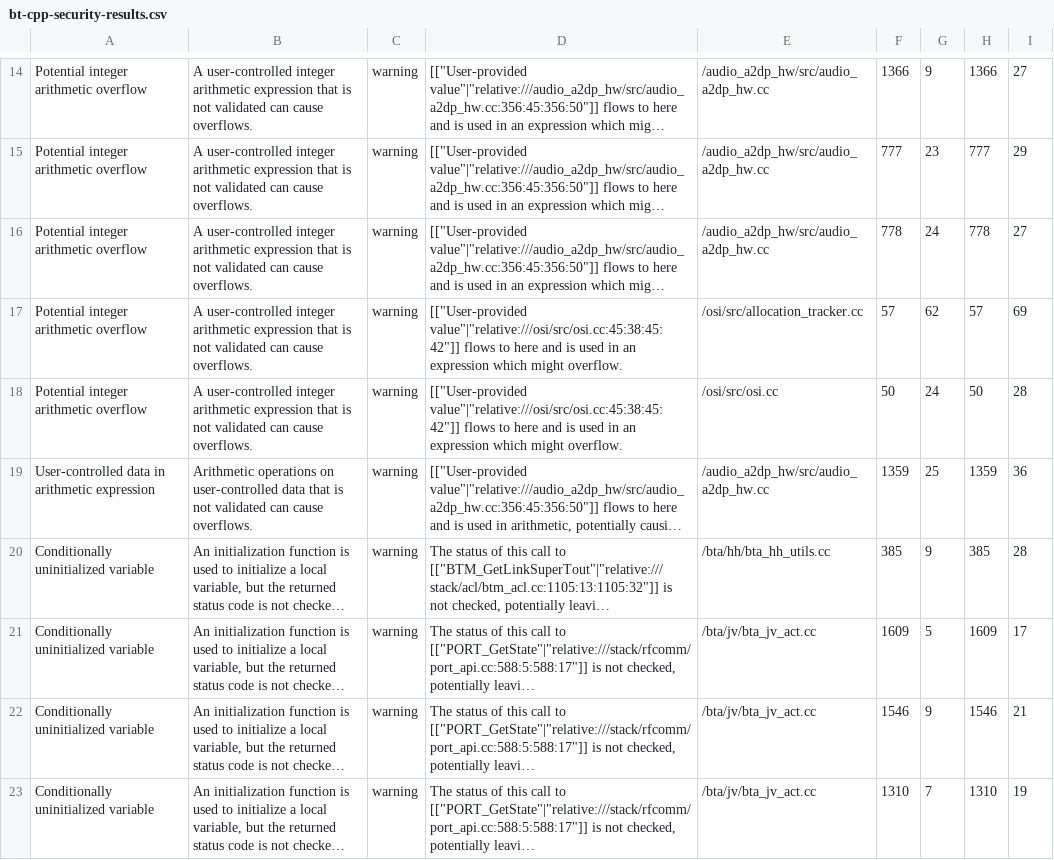
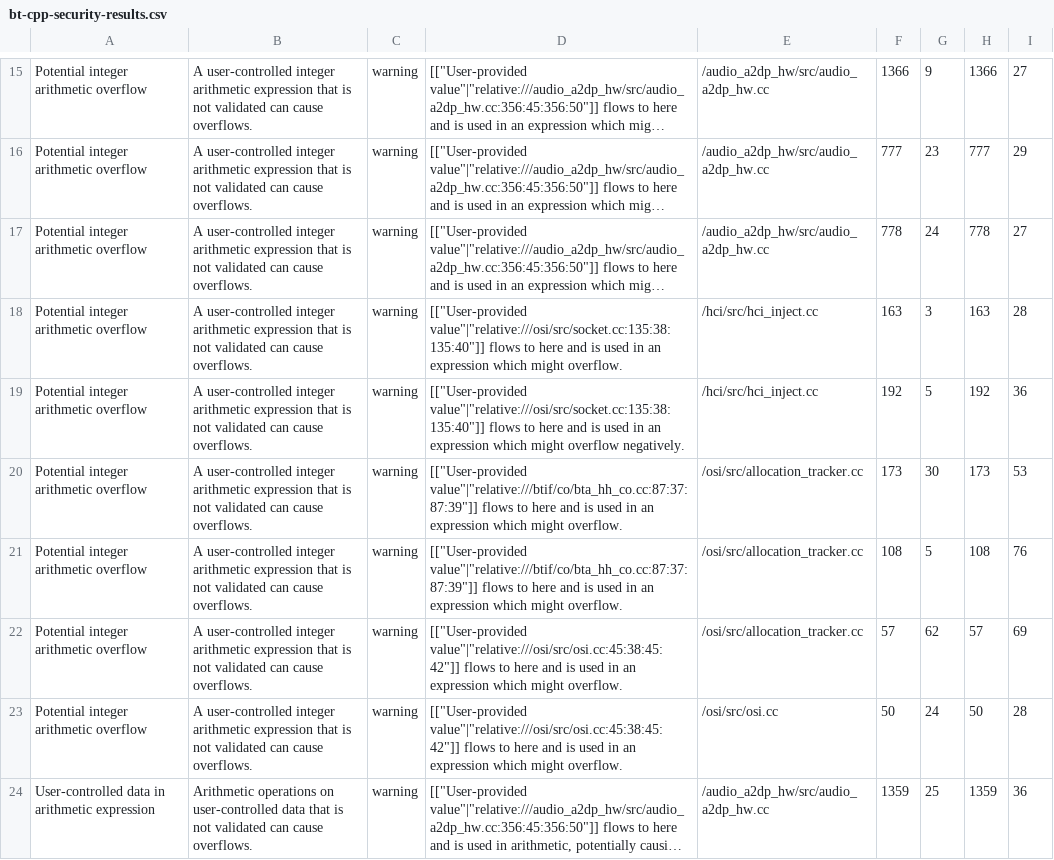
Before and after one commit to lingfennan/android-scan, a CSV file: bt-cpp-security-results.csv, drawn as a sheet; only a part is shown, gaps mark what is left out; the shorter side is filled out with more unchanged rows; long unchanged cells end in …; the diff covers the shown part only; the diff names each change by its address in the sheet, - before the commit and + after, or states it on an @@ line.

```diff
--- a/bt-cpp-security-results.csv
+++ b/bt-cpp-security-results.csv
+row 18: Potential integer arithmetic overflow | A user-controlled integer arithmetic expression that is not validated can cause overflows. | warning | [["User-provided value"|"relative:///osi/src/socket.cc:135:38:135:40"]] flows to here and is used in an expression which might overflow. | /hci/src/hci_inject.cc | 163 | 3 | 163 | 28
+row 19: Potential integer arithmetic overflow | A user-controlled integer arithmetic expression that is not validated can cause overflows. | warning | [["User-provided value"|"relative:///osi/src/socket.cc:135:38:135:40"]] flows to here and is used in an expression which might overflow negatively. | /hci/src/hci_inject.cc | 192 | 5 | 192 | 36
+row 20: Potential integer arithmetic overflow | A user-controlled integer arithmetic expression that is not validated can cause overflows. | warning | [["User-provided value"|"relative:///btif/co/bta_hh_co.cc:87:37:87:39"]] flows to here and is used in an expression which might overflow. | /osi/src/allocation_tracker.cc | 173 | 30 | 173 | 53
+row 21: Potential integer arithmetic overflow | A user-controlled integer arithmetic expression that is not validated can cause overflows. | warning | [["User-provided value"|"relative:///btif/co/bta_hh_co.cc:87:37:87:39"]] flows to here and is used in an expression which might overflow. | /osi/src/allocation_tracker.cc | 108 | 5 | 108 | 76
```
Also changed, not shown: 3 added rows elsewhere in this file, nfc-cpp-results.csv, nfc-cpp-security-results.csv, 1 other file.
